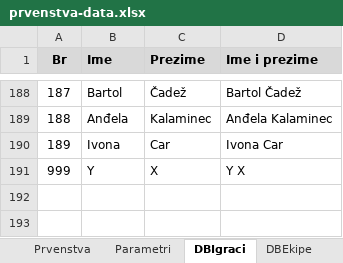
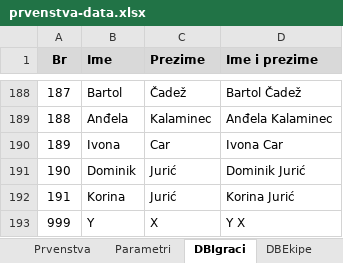
Before and after one commit to admin-curling-hr/curling-hr, an Excel workbook: podaci/prvenstva-data.xlsx, sheet DBIgraci, drawn as a sheet; only a part is shown, gaps mark what is left out; values as stored, in another font and other column widths than the file's, no borders; the diff names each change by its address in the sheet, - before the commit and + after, or states it on an @@ line.

```diff
--- a/podaci/prvenstva-data.xlsx (sheet DBIgraci)
+++ b/podaci/prvenstva-data.xlsx (sheet DBIgraci)
+row 191: 190 | Dominik | Jurić | Dominik Jurić
+row 192: 191 | Korina | Jurić | Korina Jurić
```
Also changed, not shown: sheet Prvenstva, sheet DBEkipe, sheet Parametri, formulas that keep their value, podaci/reprezentacija-data.xlsx.
